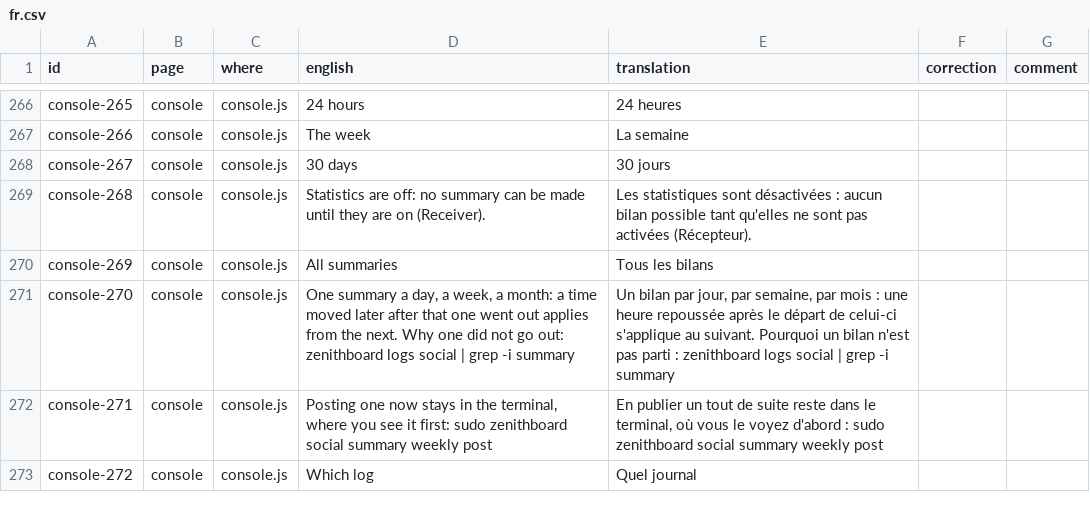
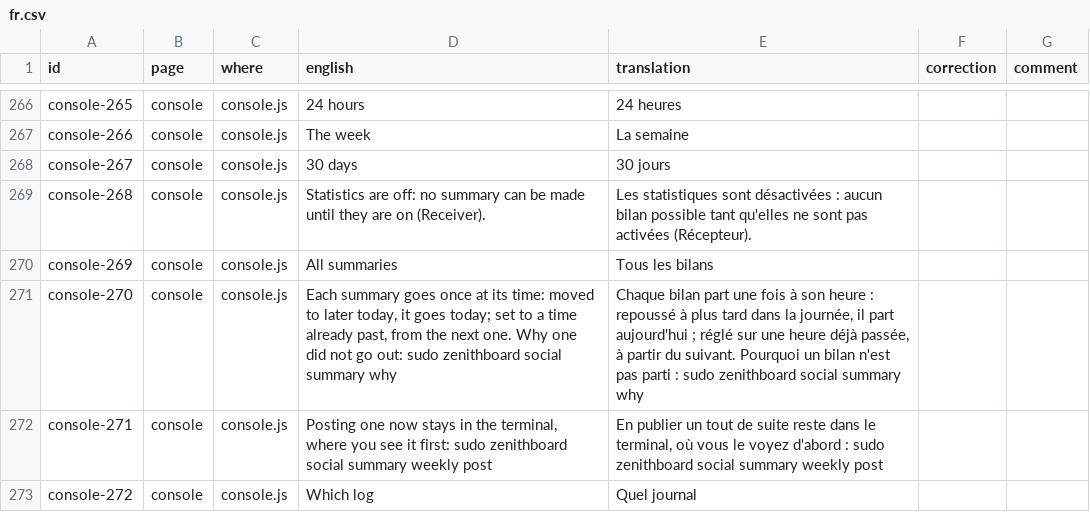
Before and after one commit to regis57/ZenithBoard, a CSV file: docs/translations/fr.csv, drawn as a sheet; only a part is shown, gaps mark what is left out.

```diff
--- a/docs/translations/fr.csv
+++ b/docs/translations/fr.csv
@@ -270,3 +270,3 @@ console-268,console,console.js,Statistics are off: no summary can be made until
 console-269,console,console.js,All summaries,Tous les bilans,,
-console-270,console,console.js,"One summary a day, a week, a month: a time moved later after that one went out applies from the next. Why one did not go out: zenithboard logs social | grep -i summary","Un bilan par jour, par semaine, par mois : une heure repoussée après le départ de celui-ci s'applique au suivant. Pourquoi un bilan n'est pas parti : zenithboard logs social | grep -i summary",,
+console-270,console,console.js,"Each summary goes once at its time: moved to later today, it goes today; set to a time already past, from the next one. Why one did not go out: sudo zenithboard social summary why","Chaque bilan part une fois à son heure : repoussé à plus tard dans la journée, il part aujourd'hui ; réglé sur une heure déjà passée, à partir du suivant. Pourquoi un bilan n'est pas parti : sudo zenithboard social summary why",,
 console-271,console,console.js,"Posting one now stays in the terminal, where you see it first: sudo zenithboard social summary weekly post","En publier un tout de suite reste dans le terminal, où vous le voyez d'abord : sudo zenithboard social summary weekly post",,
```
Also changed, not shown: docs/translations/id.csv, docs/translations/ja.csv, 51 other files.
